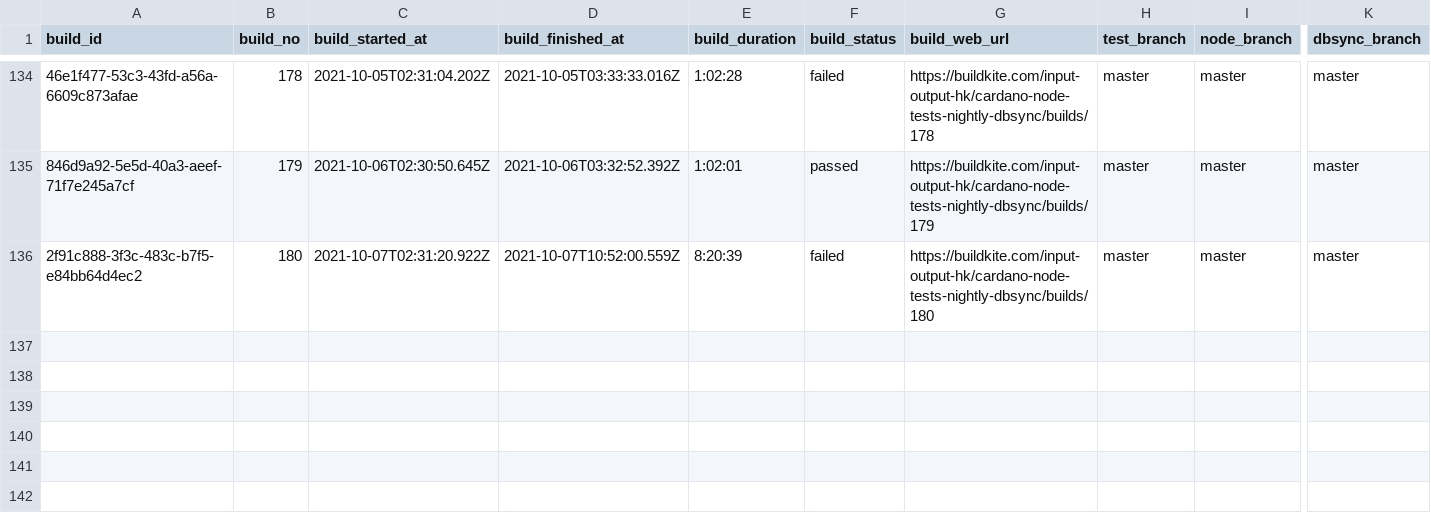
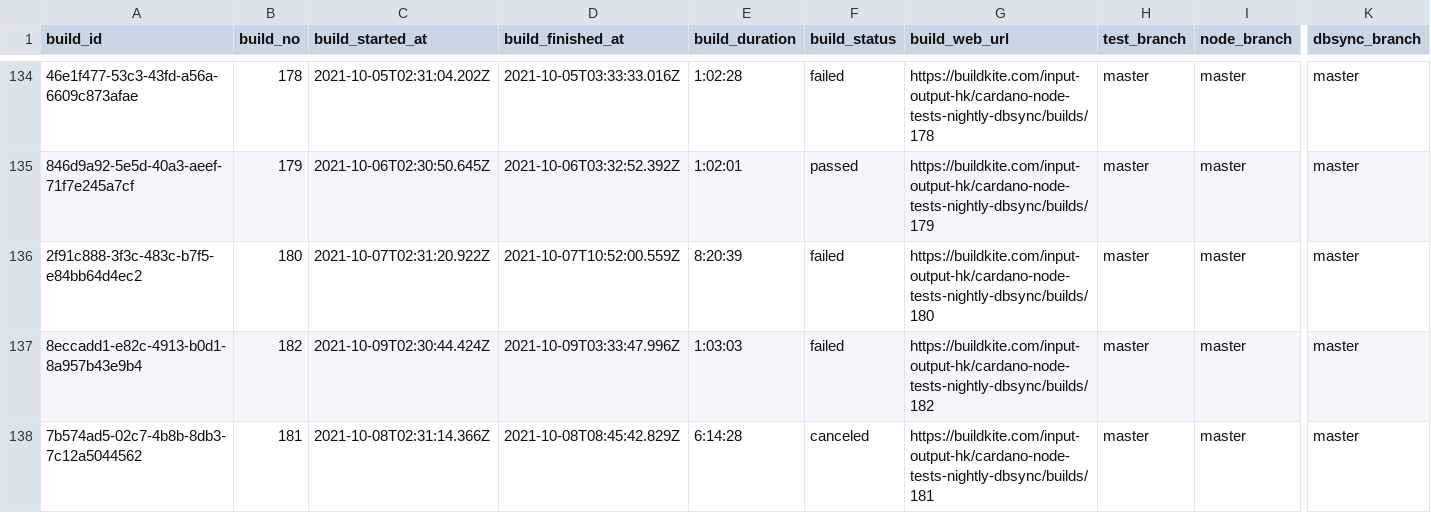
Before and after one commit to saratomaz/cardano-node-tests, a CSV file: sync_tests/csv_files/dbsync_nightly.csv, drawn as a sheet; only a part is shown, gaps mark what is left out; rows hold the shown columns only; the diff names each change by its address in the sheet, - before the commit and + after, or states it on an @@ line.

```diff
--- a/sync_tests/csv_files/dbsync_nightly.csv
+++ b/sync_tests/csv_files/dbsync_nightly.csv
+row 137: 8eccadd1-e82c-4913-b0d1-8a957b43e9b4 | 182 | 2021-10-09T02:30:44.424Z | 2021-10-09T03:33:47.996Z | 1:03:03 | failed | https://buildkite.com/input-output-hk/cardano-node-tests-nightly-dbsync/builds/182 | master | master | master
+row 138: 7b574ad5-02c7-4b8b-8db3-7c12a5044562 | 181 | 2021-10-08T02:31:14.366Z | 2021-10-08T08:45:42.829Z | 6:14:28 | canceled | https://buildkite.com/input-output-hk/cardano-node-tests-nightly-dbsync/builds/181 | master | master | master
```
Also changed, not shown: sync_tests/csv_files/node_nightly.csv, 1 other file.
